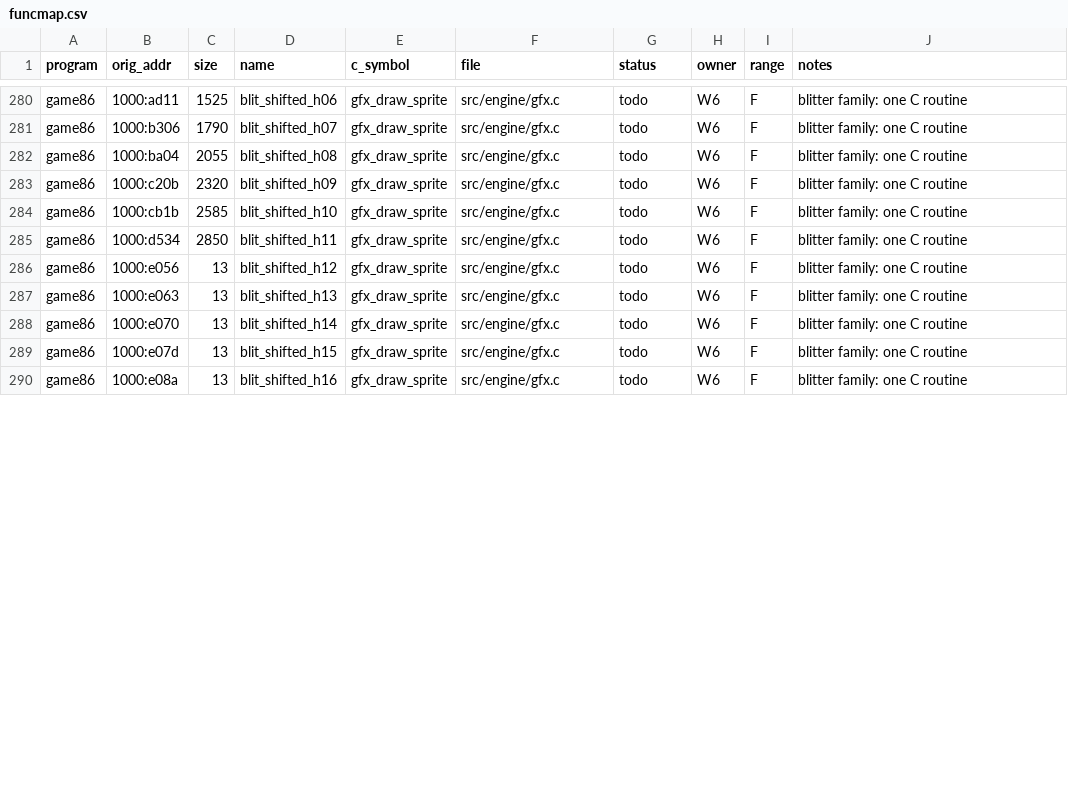
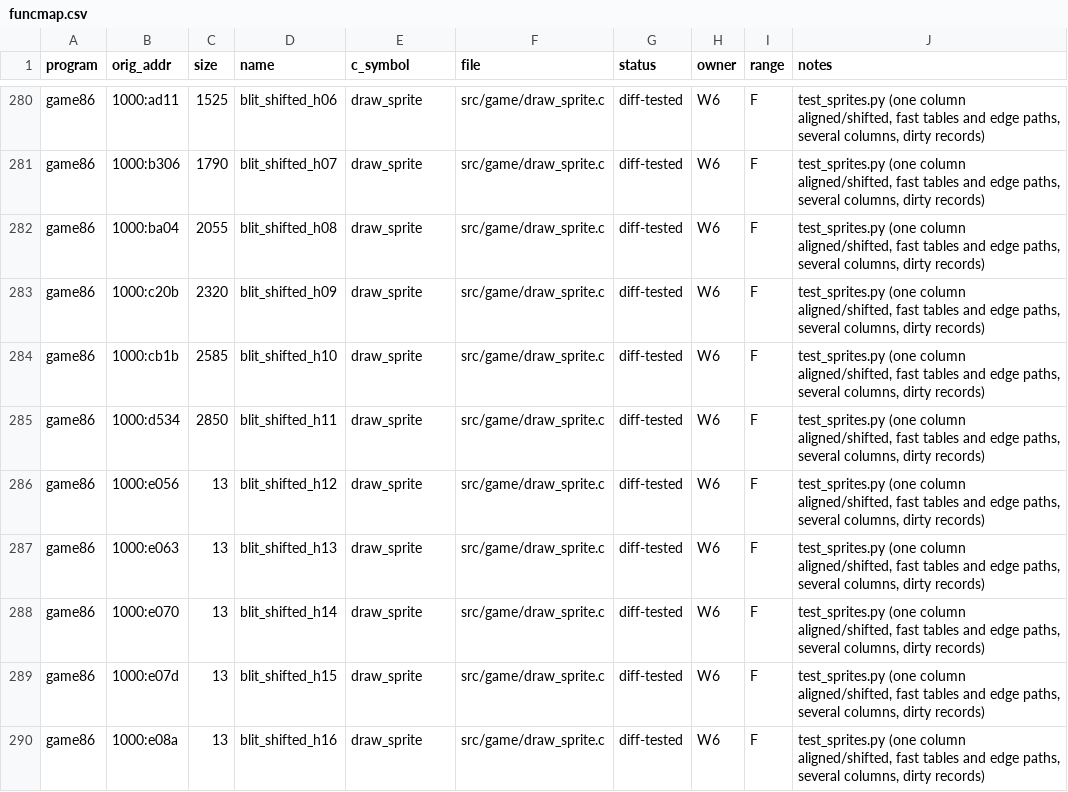
Before and after one commit to JorgeNachtigall/llamatron-2112-decompilation, a CSV file: docs/funcmap.csv, drawn as a sheet; only a part is shown, gaps mark what is left out; the diff covers the shown part only; the diff names each change by its address in the sheet, - before the commit and + after, or states it on an @@ line.

Commit message:
W6: sprite blitters (8cbb one column aligned/shifted incl. edge paths, 63d2/6566 several columns, e135 sheared) with dirty records; oracle tests

```diff
--- a/docs/funcmap.csv
+++ b/docs/funcmap.csv
-E280:E290 (c_symbol): gfx_draw_sprite
+E280:E290 (c_symbol): draw_sprite
-F280:F290 (file): src/engine/gfx.c
+F280:F290 (file): src/game/draw_sprite.c
-G280:G290 (status): todo
+G280:G290 (status): diff-tested
-J280:J290 (notes): blitter family: one C routine
+J280:J290 (notes): test_sprites.py (one column aligned/shifted, fast tables and edge paths, several columns, dirty records)
```
Also changed, not shown: 148 edited cells elsewhere in this file, 6 other files.
